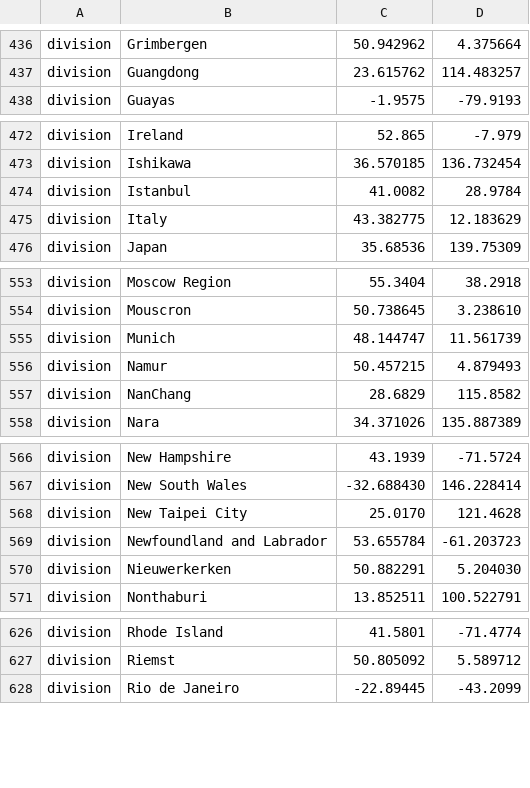
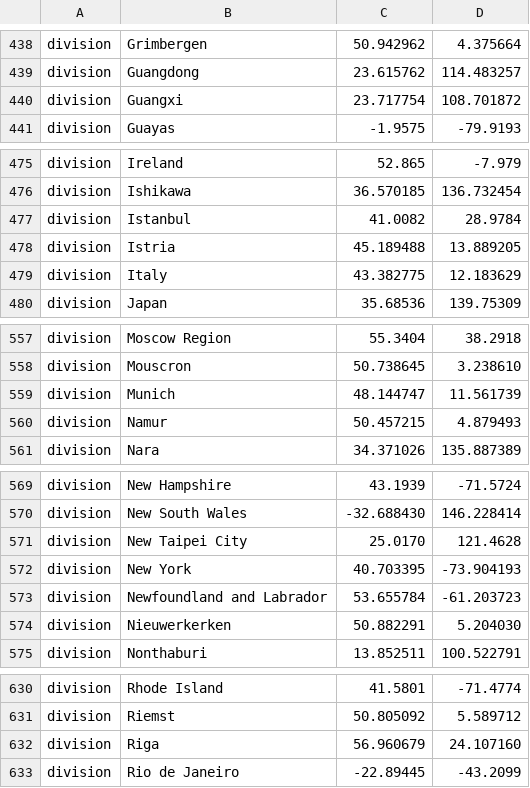
Before and after one commit to nextstrain/ncov, a TSV file: config/lat_longs.tsv, drawn as a sheet; only a part is shown, gaps mark what is left out; the diff covers the shown part only.

```diff
--- a/config/lat_longs.tsv
+++ b/config/lat_longs.tsv
@@ -437,2 +439,3 @@ division	Grimbergen	50.942962	4.375664
 division	Guangdong	23.615762	114.483257
+division	Guangxi	23.717754	108.701872
 division	Guayas	-1.9575	-79.9193
@@ -474,2 +477,3 @@ division	Ishikawa	36.570185	136.732454
 division	Istanbul	41.0082	28.9784
+division	Istria	45.189488	13.889205
 division	Italy	43.382775	12.183629
@@ -556,3 +560,2 @@ division	Munich	48.144747	11.561739
 division	Namur	50.457215	4.879493
-division	NanChang	28.6829	115.8582
 division	Nara	34.371026	135.887389
@@ -568,2 +571,3 @@ division	New South Wales	-32.688430	146.228414
 division	New Taipei City	25.0170	121.4628
+division	New York	40.703395	-73.904193
 division	Newfoundland and Labrador	53.655784	-61.203723
@@ -627,2 +631,3 @@ division	Rhode Island	41.5801	-71.4774
 division	Riemst	50.805092	5.589712
+division	Riga	56.960679	24.107160
 division	Rio de Janeiro	-22.89445	-43.2099
```
Also changed, not shown: 11 added rows, 3 removed rows, 1 moved row and 1 edited cell elsewhere in this file, config/ordering.tsv, 1 other file.
